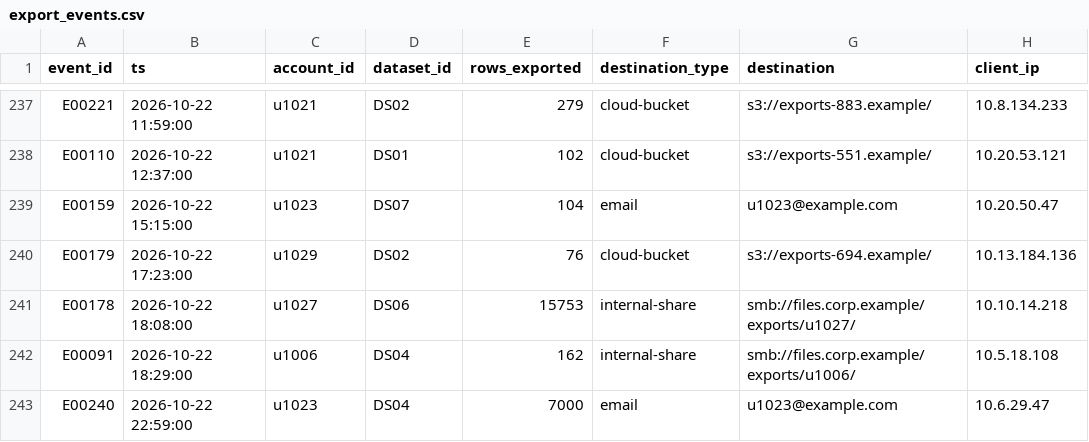
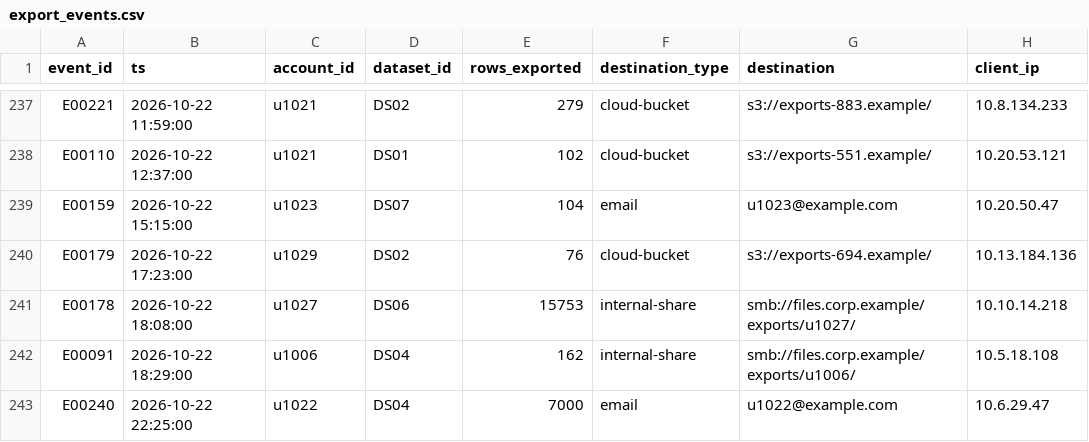
Before and after one commit to Kittywhlxx/ExportWhy, a CSV file: data/sample/export_events.csv, drawn as a sheet; only a part is shown, gaps mark what is left out; the diff names each change by its address in the sheet, - before the commit and + after, or states it on an @@ line.

```diff
--- a/data/sample/export_events.csv
+++ b/data/sample/export_events.csv
-B243 (ts): 2026-10-22 22:59:00
+B243 (ts): 2026-10-22 22:25:00
-C243 (account_id): u1023
+C243 (account_id): u1022
-G243 (destination): u1023@example.com
+G243 (destination): u1022@example.com
```
Also changed, not shown: data/sample/alerts.csv, 27 other files.
